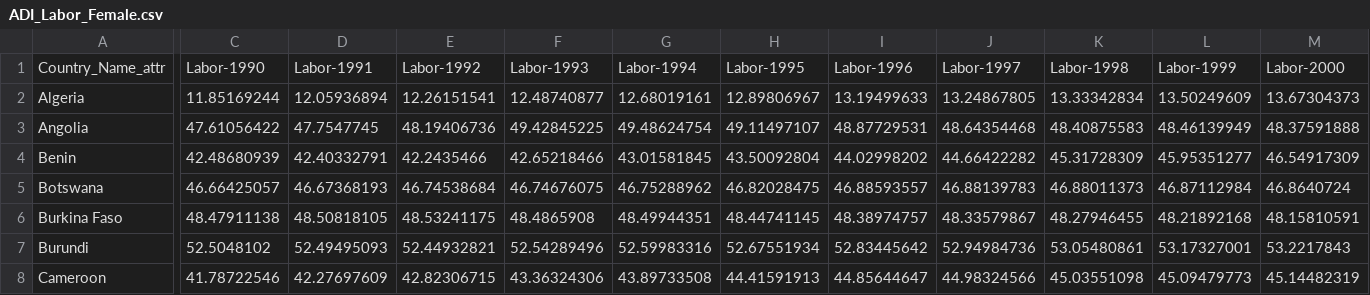
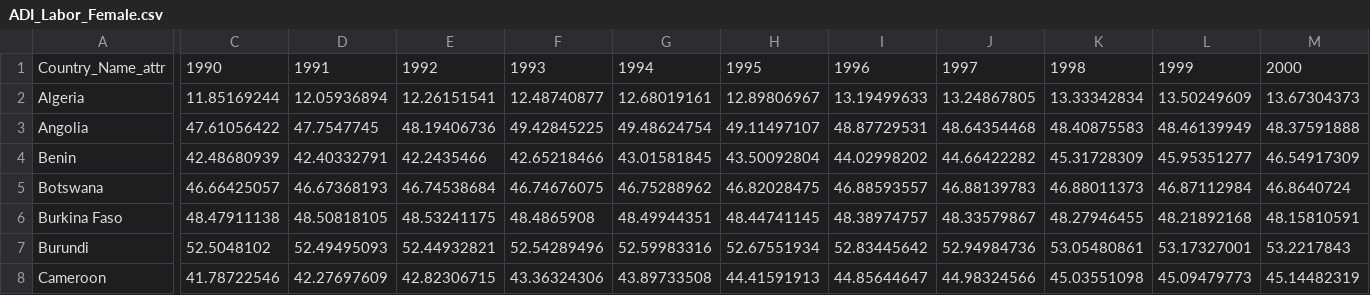
Before and after one commit to sydney-dobson/sydney-dobson.github.io, a CSV file: FinalProject/ADI_Labor_Female.csv, drawn as a sheet; only a part is shown, gaps mark what is left out; the diff covers the shown part only; the diff names each change by its address in the sheet, - before the commit and + after, or states it on an @@ line.

Commit message:
removed space

```diff
--- a/FinalProject/ADI_Labor_Female.csv
+++ b/FinalProject/ADI_Labor_Female.csv
-C1: Labor-1990
+C1: 1990
-D1: Labor-1991
+D1: 1991
-E1: Labor-1992
+E1: 1992
-F1: Labor-1993
+F1: 1993
-G1: Labor-1994
+G1: 1994
-H1: Labor-1995
+H1: 1995
-I1: Labor-1996
+I1: 1996
-J1: Labor-1997
+J1: 1997
-K1: Labor-1998
+K1: 1998
-L1: Labor-1999
+L1: 1999
-M1: Labor-2000
+M1: 2000
```
Also changed, not shown: 11 edited cells elsewhere in this file.
